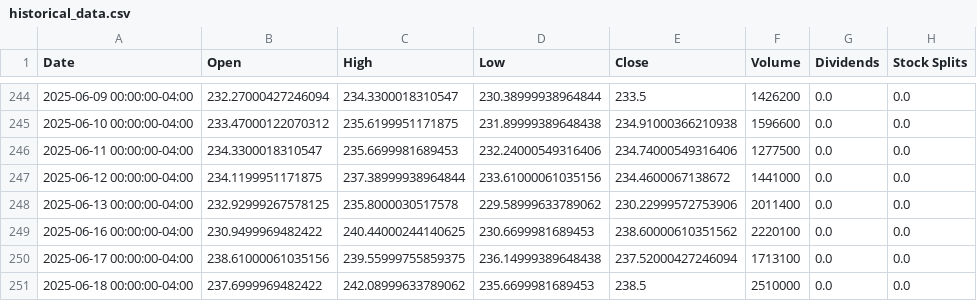
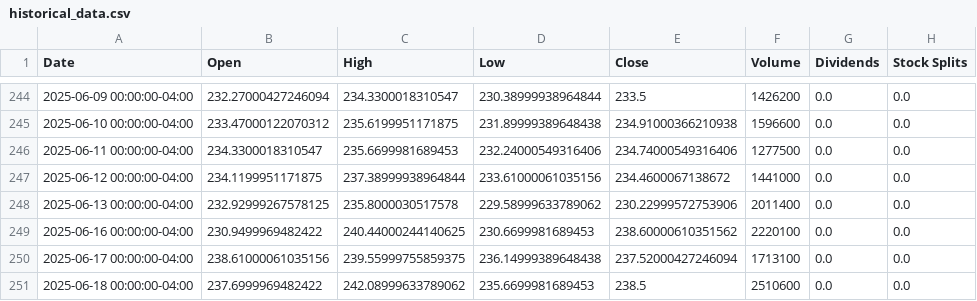
Before and after one commit to researchersec/reimagined-broccoli, a CSV file: historical_data.csv, drawn as a sheet; only a part is shown, gaps mark what is left out.

Commit message:
deploy: f862b1280f3b386e756155090f696933496b3e29

```diff
--- a/historical_data.csv
+++ b/historical_data.csv
@@ -250,2 +250,2 @@ Date,Open,High,Low,Close,Volume,Dividends,Stock Splits
 2025-06-17 00:00:00-04:00,238.61000061035156,239.55999755859375,236.14999389648438,237.52000427246094,1713100,0.0,0.0
-2025-06-18 00:00:00-04:00,237.6999969482422,242.08999633789062,235.6699981689453,238.5,2510000,0.0,0.0
+2025-06-18 00:00:00-04:00,237.6999969482422,242.08999633789062,235.6699981689453,238.5,2510600,0.0,0.0
```
